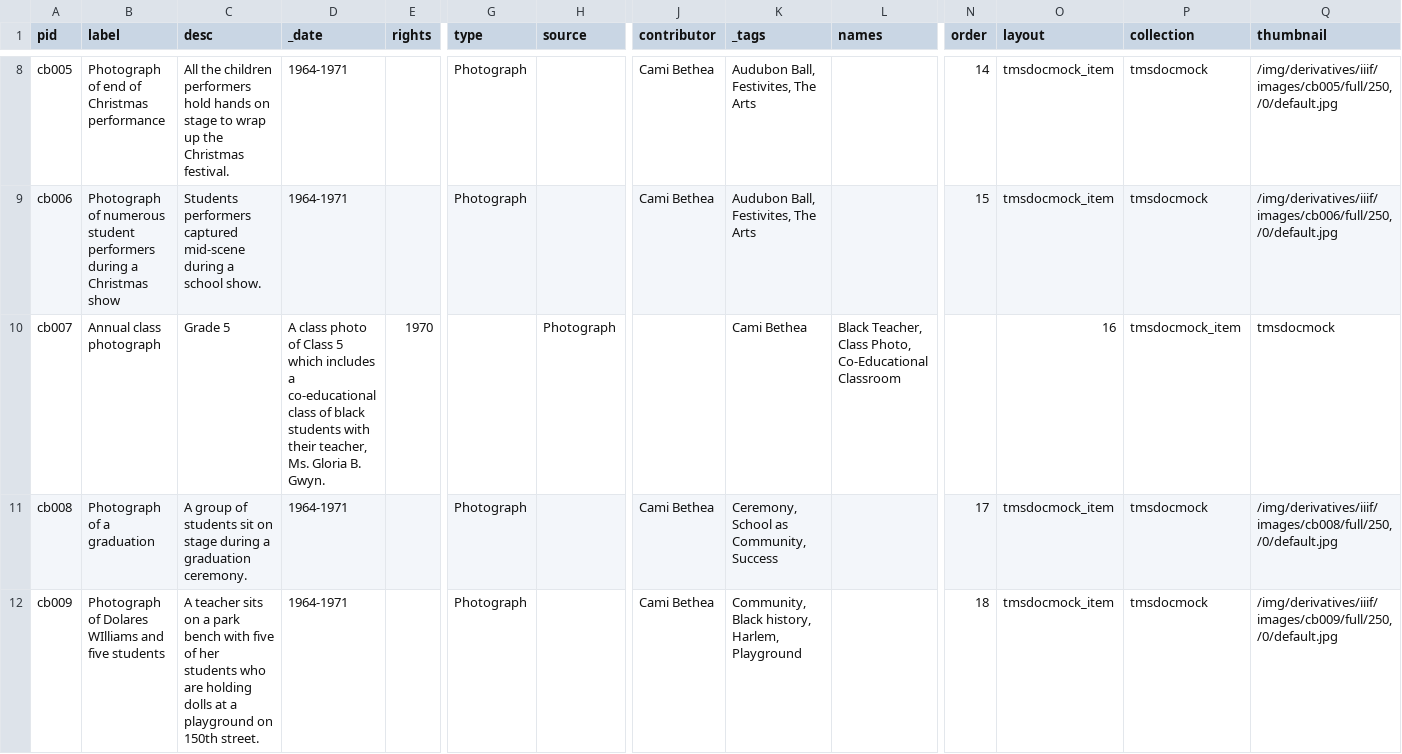
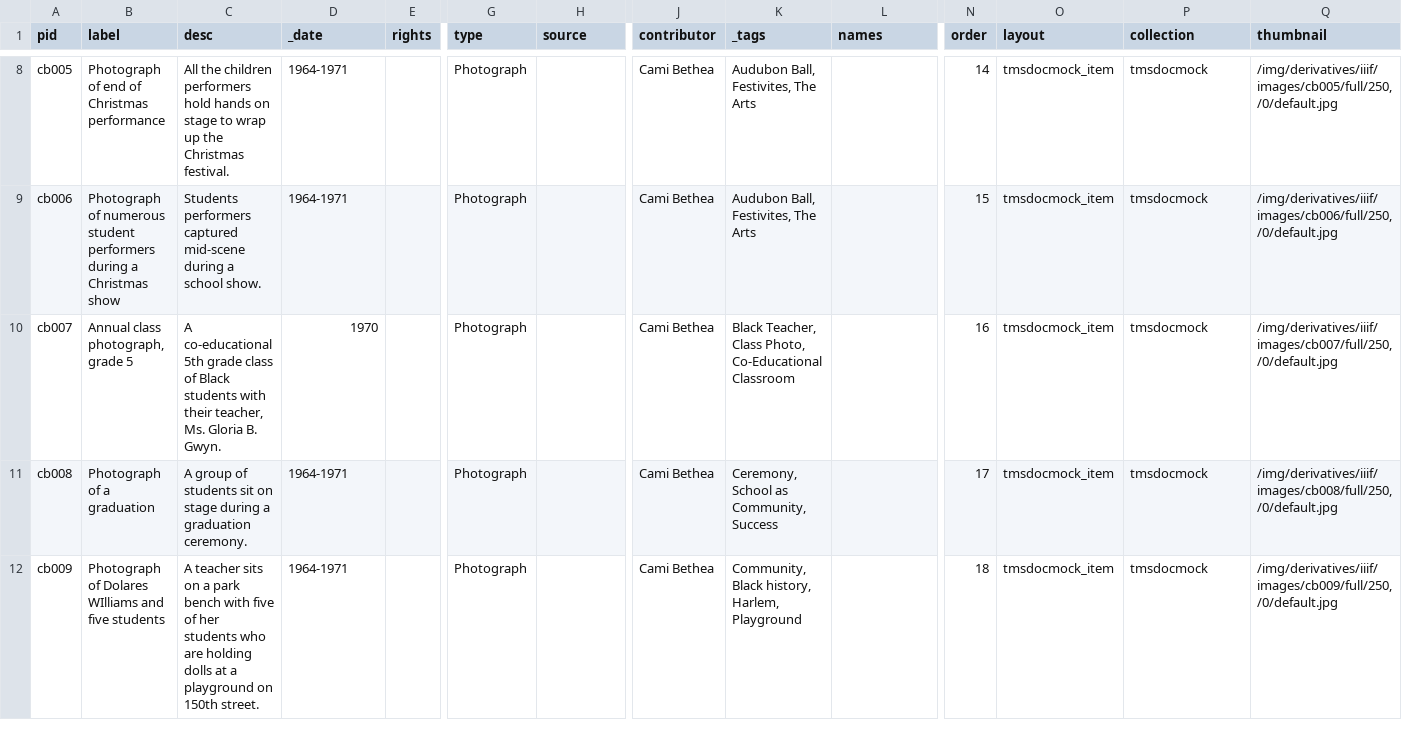
Before and after one commit to ansleyerickson/modern, a CSV file: _data/tmsdocmock.csv, drawn as a sheet; only a part is shown, gaps mark what is left out; the diff covers the shown part only; the diff names each change by its address in the sheet, - before the commit and + after, or states it on an @@ line.

Commit message:
Updated csv directly to fix typo

```diff
--- a/_data/tmsdocmock.csv
+++ b/_data/tmsdocmock.csv
-B10 (label): Annual class photograph
+B10 (label): Annual class photograph, grade 5
-C10 (desc): Grade 5
+C10 (desc): A co-educational 5th grade class of Black students with their teacher, Ms. Gloria B. Gwyn.
-D10 (_date): A class photo of Class 5 which includes a co-educational class of black students with their teacher, Ms. Gloria B. Gwyn.
+D10 (_date): 1970
-E10 (rights): 1970
+E10 (rights): (empty)
-G10 (type): (empty)
+G10 (type): Photograph
-H10 (source): Photograph
+H10 (source): (empty)
-J10 (contributor): (empty)
+J10 (contributor): Cami Bethea
-K10 (_tags): Cami Bethea
+K10 (_tags): Black Teacher, Class Photo, Co-Educational Classroom
-L10 (names): Black Teacher, Class Photo, Co-Educational Classroom
+L10 (names): (empty)
-N10 (order): (empty)
+N10 (order): 16
-O10 (layout): 16
+O10 (layout): tmsdocmock_item
-P10 (collection): tmsdocmock_item
+P10 (collection): tmsdocmock
-Q10 (thumbnail): tmsdocmock
+Q10 (thumbnail): /img/derivatives/iiif/images/cb007/full/250,/0/default.jpg
```
Also changed, not shown: 3 edited cells elsewhere in this file, 1 other file.
